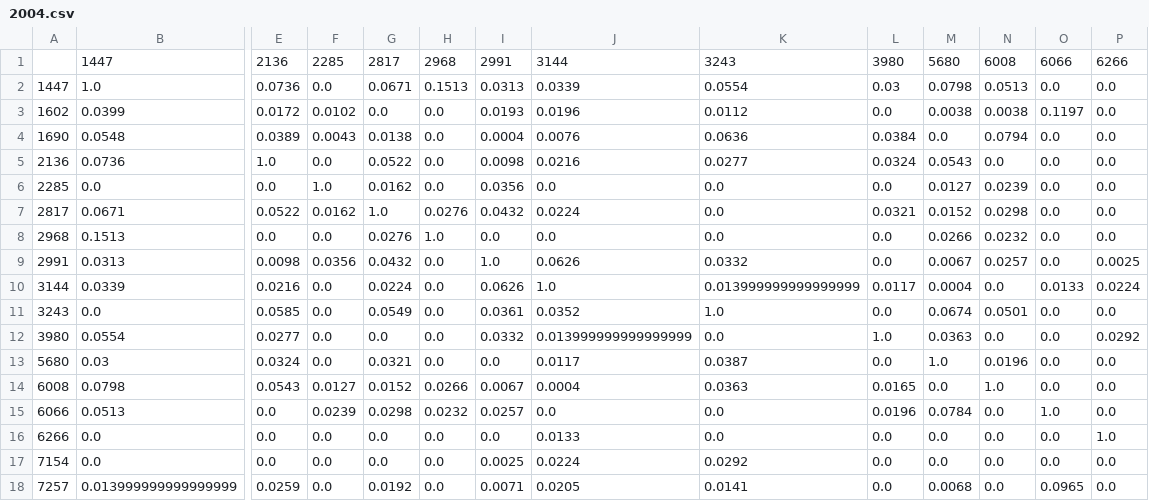
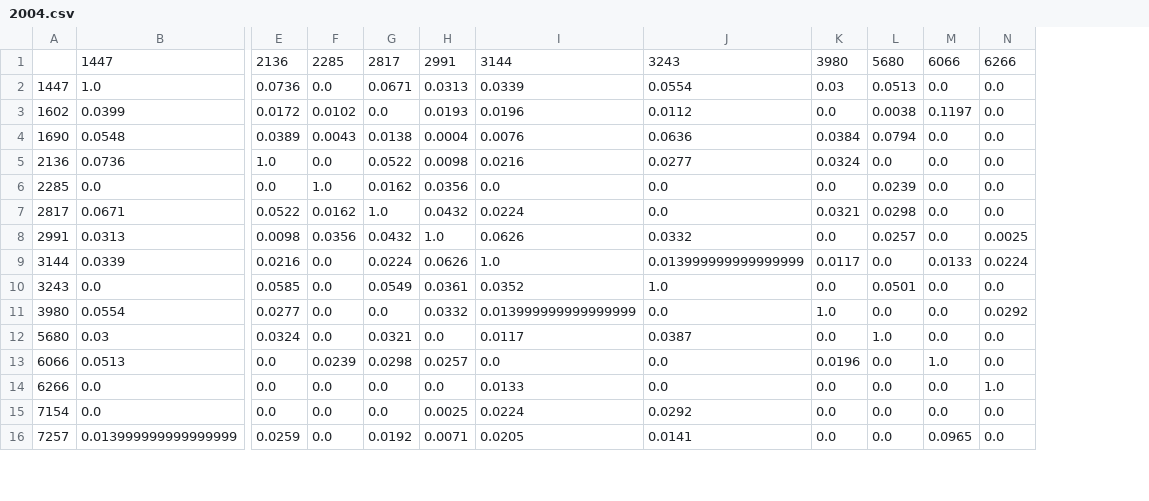
Before and after one commit to ChengLuFred/Portfolio-Selection-via-TBN, a CSV file: data/2004.csv, drawn as a sheet; only a part is shown, gaps mark what is left out; removed rows and columns are numbered as before the commit, all else as after; rows hold the shown columns only; the diff names each change by its address in the sheet, - before the commit and + after, or states it on an @@ line.

```diff
--- a/data/2004.csv
+++ b/data/2004.csv
-column H, rows 1-7: 2968 | 0.1513 | 0.0 | 0.0 | 0.0 | 0.0 | 0.0276; rows 9-13: all 0.0; rows 15-18: 0.0232 | 0.0 | 0.0 | 0.0
-column M, rows 1-7: 5680 | 0.0798 | 0.0038 | 0.0 | 0.0543 | 0.0127 | 0.0152; rows 9-13: 0.0067 | 0.0004 | 0.0674 | 0.0363 | 1.0; rows 15-18: 0.0784 | 0.0 | 0.0 | 0.0068
-L1: 6008
+L1: 5680
-row 8: 2968 | 0.1513 | 0.0 | 0.0 | 0.0276 | 1.0 | 0.0 | 0.0 | 0.0 | 0.0 | 0.0266 | 0.0232 | 0.0 | 0.0
-L12: 0.0196
+L12: 1.0
-row 14: 6008 | 0.0798 | 0.0543 | 0.0127 | 0.0152 | 0.0266 | 0.0067 | 0.0004 | 0.0363 | 0.0165 | 0.0 | 1.0 | 0.0 | 0.0
```
Also changed, not shown: data/1996.csv, data/1997.csv, 22 other files.
